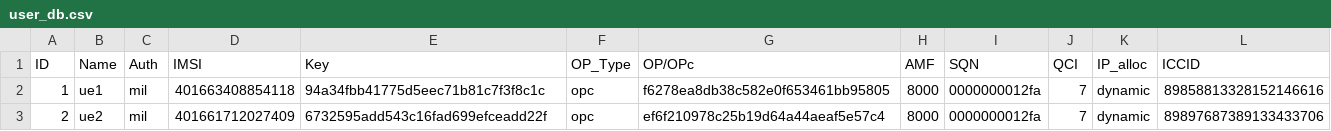
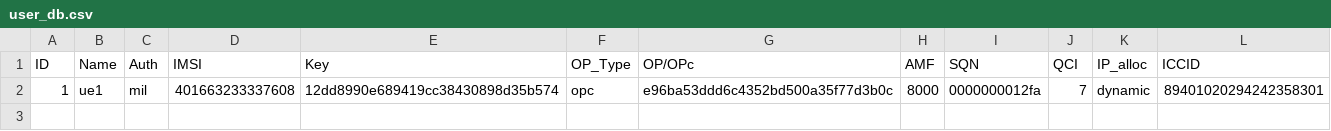
Before and after one commit to R0man0r/sim_generator, a CSV file: src/sim_generator/db/user_db.csv, drawn as a sheet.

```diff
--- a/src/sim_generator/db/user_db.csv
+++ b/src/sim_generator/db/user_db.csv
@@ -1,3 +1,2 @@
 ID,Name,Auth,IMSI,Key,OP_Type,OP/OPc,AMF,SQN,QCI,IP_alloc,ICCID
-1,ue1,mil,401663408854118,94a34fbb41775d5eec71b81c7f3f8c1c,opc,f6278ea8db38c582e0f653461bb95805,8000,0000000012fa,7,dynamic,89858813328152146616
-2,ue2,mil,401661712027409,6732595add543c16fad699efceadd22f,opc,ef6f210978c25b19d64a44aeaf5e57c4,8000,0000000012fa,7,dynamic,89897687389133433706
+1,ue1,mil,401663233337608,12dd8990e689419cc38430898d35b574,opc,e96ba53ddd6c4352bd500a35f77d3b0c,8000,0000000012fa,7,dynamic,89401020294242358301
```
Also changed, not shown: 5 other files.
